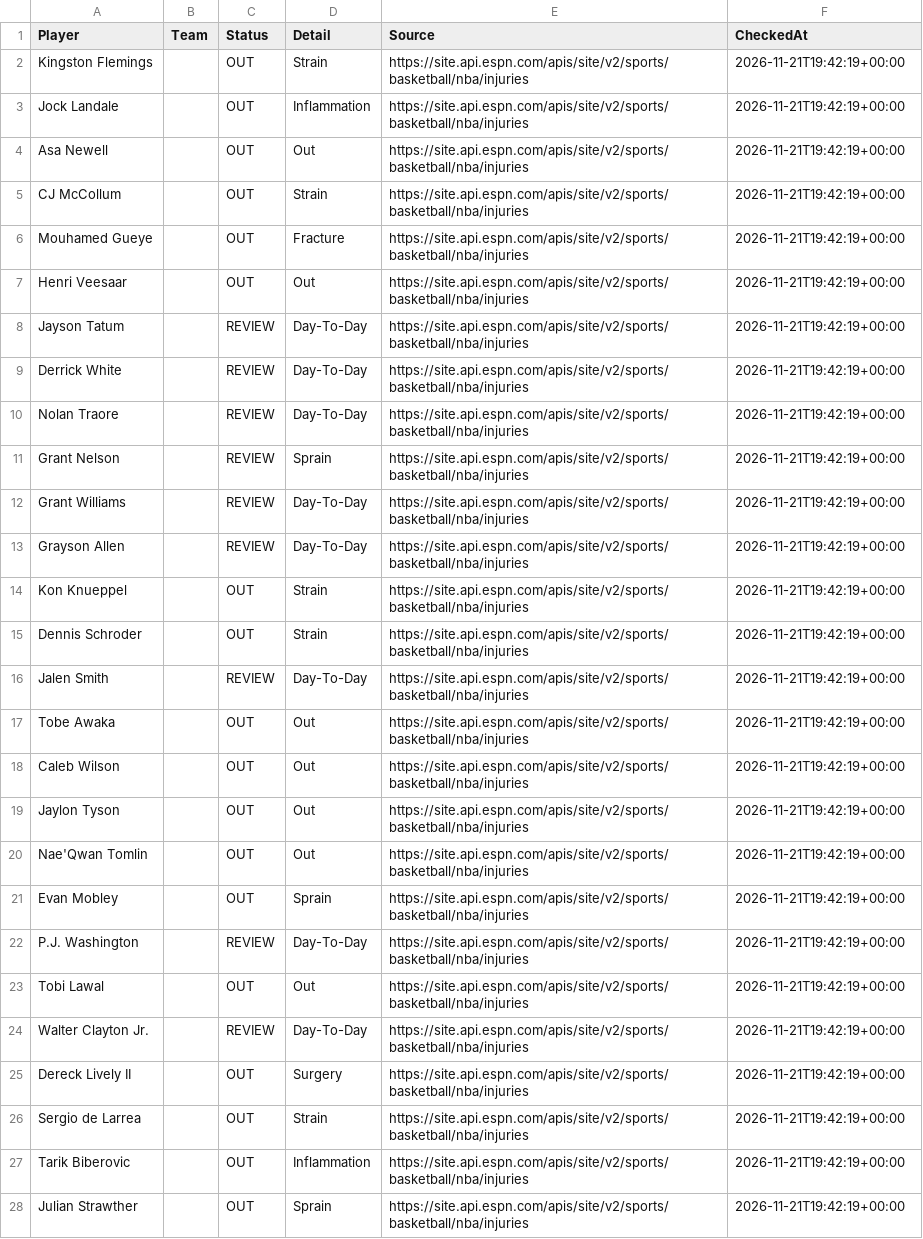
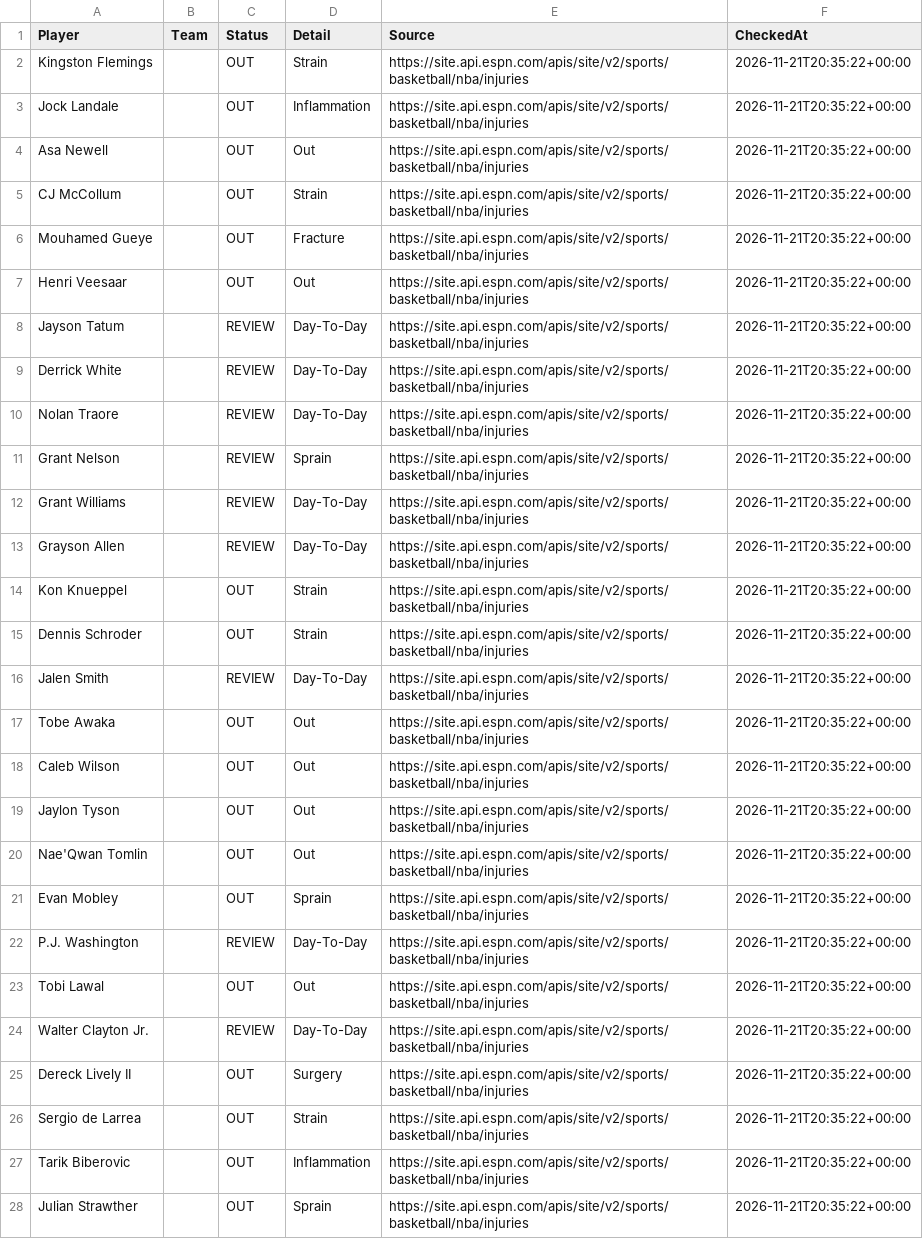
Before and after one commit to jakobabrahamson32-lgtm/courtside-edge, a CSV file: nba_injuries.csv, drawn as a sheet; only a part is shown; the diff covers the shown part only; the diff names each change by its address in the sheet, - before the commit and + after, or states it on an @@ line.

```diff
--- a/nba_injuries.csv
+++ b/nba_injuries.csv
-F2:F28 (CheckedAt): 2026-11-21T19:42:19+00:00
+F2:F28 (CheckedAt): 2026-11-21T20:35:22+00:00
```
Also changed, not shown: 78 edited cells elsewhere in this file, nfl_injuries.csv.
